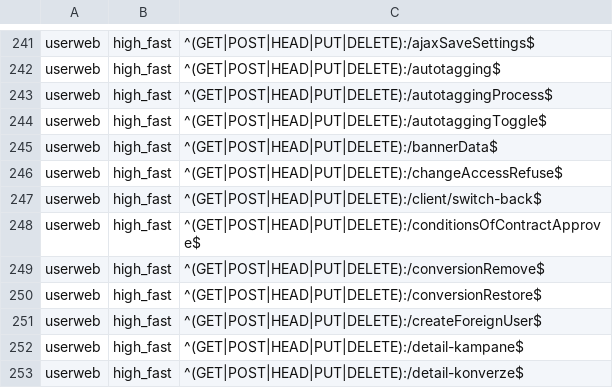
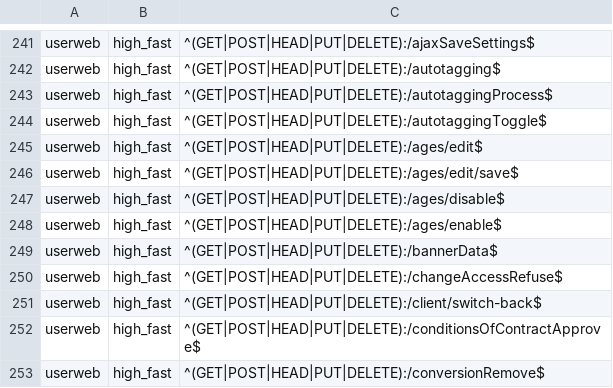
Before and after one commit to seznam/slo-exporter, a CSV file: conf/userportal.csv, drawn as a sheet; only a part is shown, gaps mark what is left out; the shorter side is filled out with more unchanged rows.

Commit message:
chore: add userportal /ages/ endpoints to slo config

```diff
--- a/conf/userportal.csv
+++ b/conf/userportal.csv
@@ -244,2 +244,6 @@ userweb,high_fast,"^(GET|POST|HEAD|PUT|DELETE):/autotaggingProcess$"
 userweb,high_fast,"^(GET|POST|HEAD|PUT|DELETE):/autotaggingToggle$"
+userweb,high_fast,"^(GET|POST|HEAD|PUT|DELETE):/ages/edit$"
+userweb,high_fast,"^(GET|POST|HEAD|PUT|DELETE):/ages/edit/save$"
+userweb,high_fast,"^(GET|POST|HEAD|PUT|DELETE):/ages/disable$"
+userweb,high_fast,"^(GET|POST|HEAD|PUT|DELETE):/ages/enable$"
 userweb,high_fast,"^(GET|POST|HEAD|PUT|DELETE):/bannerData$"
```
